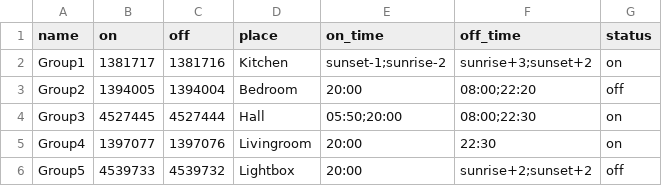
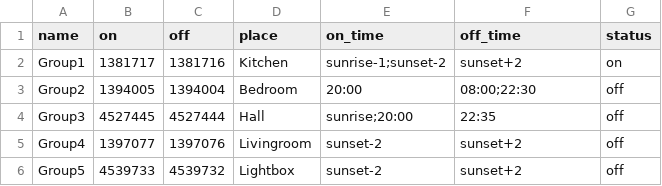
Before and after one commit to noordan/Remote_433mhz_po, a CSV file: codes.csv, drawn as a sheet.

```diff
--- a/codes.csv
+++ b/codes.csv
@@ -1,6 +1,6 @@
 name,on,off,place,on_time,off_time,status
-Group1,1381717,1381716,Kitchen,sunset-1;sunrise-2,sunrise+3;sunset+2,on
-Group2,1394005,1394004,Bedroom,20:00,08:00;22:20,off
-Group3,4527445,4527444,Hall,05:50;20:00,08:00;22:30,on
-Group4,1397077,1397076,Livingroom,20:00,22:30,on
-Group5,4539733,4539732,Lightbox,20:00,sunrise+2;sunset+2,off
+Group1,1381717,1381716,Kitchen,sunrise-1;sunset-2,sunset+2,on
+Group2,1394005,1394004,Bedroom,20:00,08:00;22:30,off
+Group3,4527445,4527444,Hall,sunrise;20:00,22:35,off
+Group4,1397077,1397076,Livingroom,sunset-2,sunset+2,off
+Group5,4539733,4539732,Lightbox,sunset-2,sunset+2,off
```
Also changed, not shown: 4 other files.
